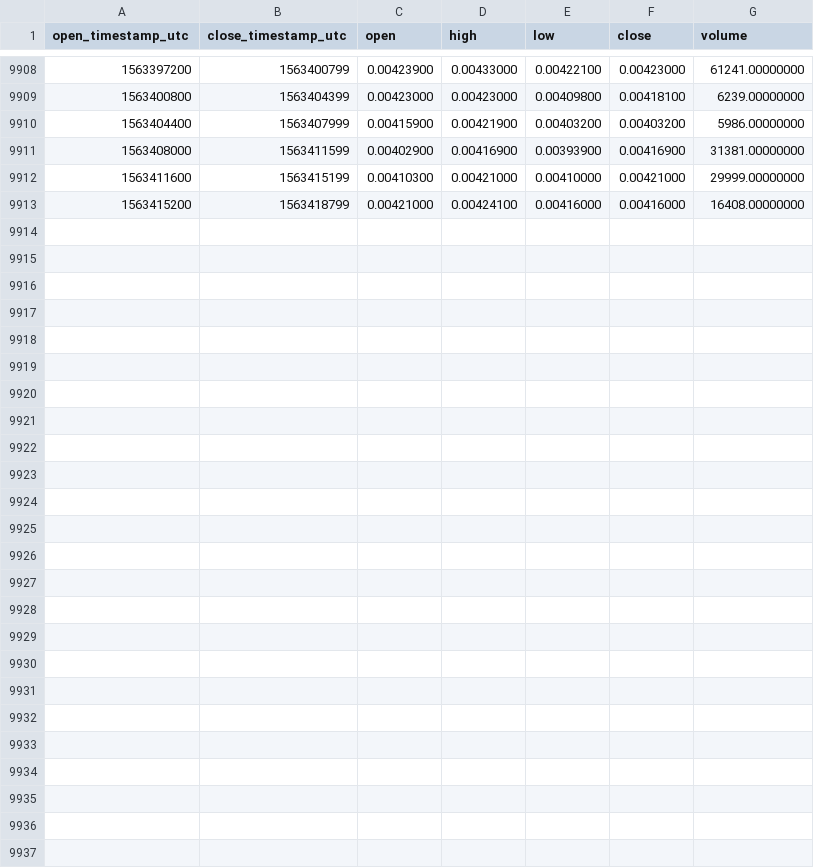
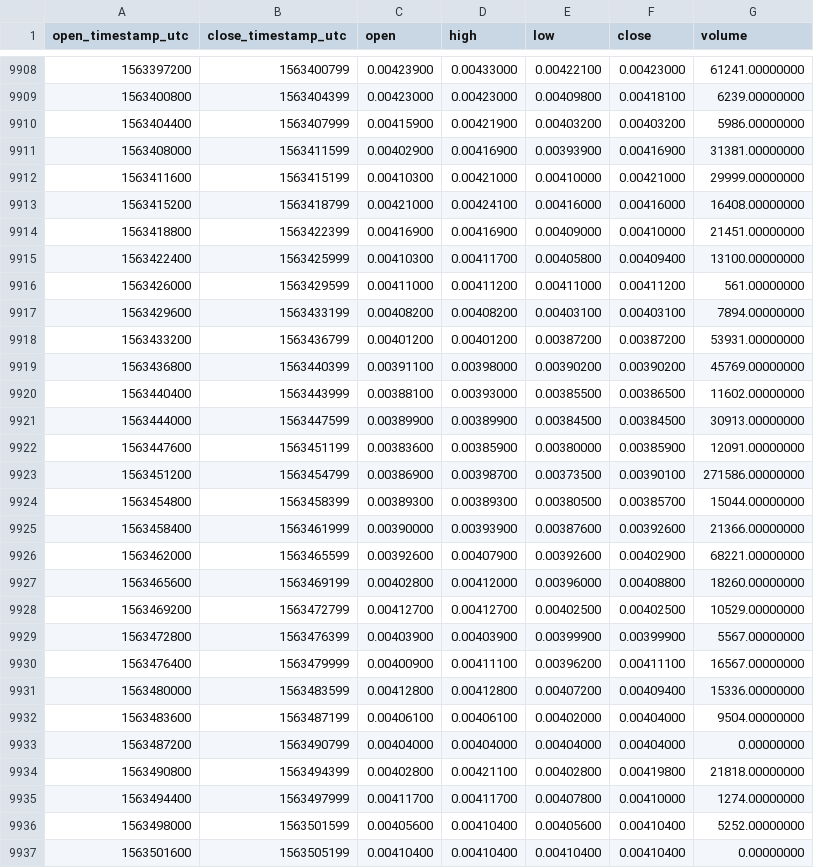
Before and after one commit to cryptobigbro/binance-THETABNB, a CSV file: binance-THETABNB-1h.csv, drawn as a sheet; only a part is shown, gaps mark what is left out.

Commit message:
Update OHLCV data.

```diff
--- a/binance-THETABNB-1h.csv
+++ b/binance-THETABNB-1h.csv
@@ -9913 +9913,25 @@ open_timestamp_utc,close_timestamp_utc,open,high,low,close,volume
 1563415200,1563418799,0.00421000,0.00424100,0.00416000,0.00416000,16408.00000000
+1563418800,1563422399,0.00416900,0.00416900,0.00409000,0.00410000,21451.00000000
+1563422400,1563425999,0.00410300,0.00411700,0.00405800,0.00409400,13100.00000000
+1563426000,1563429599,0.00411000,0.00411200,0.00411000,0.00411200,561.00000000
+1563429600,1563433199,0.00408200,0.00408200,0.00403100,0.00403100,7894.00000000
+1563433200,1563436799,0.00401200,0.00401200,0.00387200,0.00387200,53931.00000000
+1563436800,1563440399,0.00391100,0.00398000,0.00390200,0.00390200,45769.00000000
+1563440400,1563443999,0.00388100,0.00393000,0.00385500,0.00386500,11602.00000000
+1563444000,1563447599,0.00389900,0.00389900,0.00384500,0.00384500,30913.00000000
+1563447600,1563451199,0.00383600,0.00385900,0.00380000,0.00385900,12091.00000000
+1563451200,1563454799,0.00386900,0.00398700,0.00373500,0.00390100,271586.00000000
+1563454800,1563458399,0.00389300,0.00389300,0.00380500,0.00385700,15044.00000000
+1563458400,1563461999,0.00390000,0.00393900,0.00387600,0.00392600,21366.00000000
+1563462000,1563465599,0.00392600,0.00407900,0.00392600,0.00402900,68221.00000000
+1563465600,1563469199,0.00402800,0.00412000,0.00396000,0.00408800,18260.00000000
+1563469200,1563472799,0.00412700,0.00412700,0.00402500,0.00402500,10529.00000000
+1563472800,1563476399,0.00403900,0.00403900,0.00399900,0.00399900,5567.00000000
+1563476400,1563479999,0.00400900,0.00411100,0.00396200,0.00411100,16567.00000000
+1563480000,1563483599,0.00412800,0.00412800,0.00407200,0.00409400,15336.00000000
+1563483600,1563487199,0.00406100,0.00406100,0.00402000,0.00404000,9504.00000000
+1563487200,1563490799,0.00404000,0.00404000,0.00404000,0.00404000,0.00000000
+1563490800,1563494399,0.00402800,0.00421100,0.00402800,0.00419800,21818.00000000
+1563494400,1563497999,0.00411700,0.00411700,0.00407800,0.00410000,1274.00000000
+1563498000,1563501599,0.00405600,0.00410400,0.00405600,0.00410400,5252.00000000
+1563501600,1563505199,0.00410400,0.00410400,0.00410400,0.00410400,0.00000000
```
Also changed, not shown: binance-THETABNB-1d.csv.
